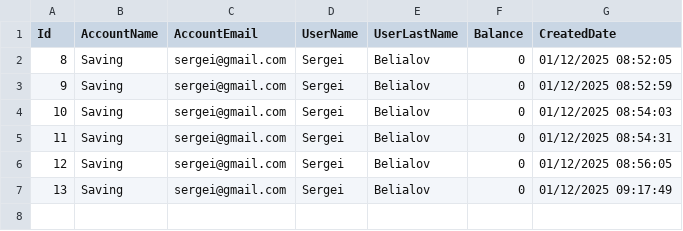
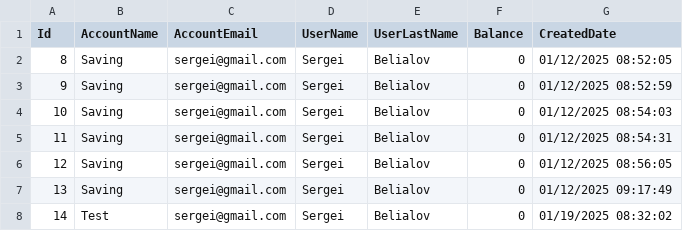
Before and after one commit to lebid-ol/RESTO_API, a CSV file: BankAccounts/accounts.csv, drawn as a sheet.

```diff
--- a/BankAccounts/accounts.csv
+++ b/BankAccounts/accounts.csv
@@ -7 +7,2 @@ Id,AccountName,AccountEmail,UserName,UserLastName,Balance,CreatedDate
 13,Saving,sergei@gmail.com,Sergei,Belialov,0,01/12/2025 09:17:49
+14,Test,sergei@gmail.com,Sergei,Belialov,0,01/19/2025 08:32:02
```
Also changed, not shown: 4 other files.
